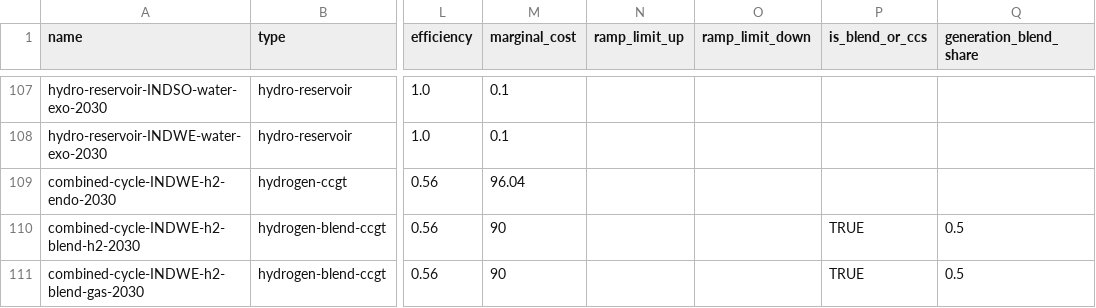
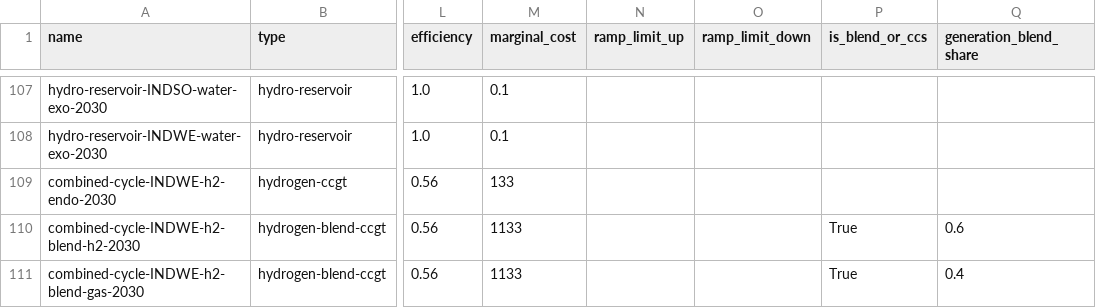
Before and after one commit to transition-zero/tza-pypsa, a CSV file: stock_models/India/generators.csv, drawn as a sheet; only a part is shown, gaps mark what is left out; the diff names each change by its address in the sheet, - before the commit and + after, or states it on an @@ line.

Commit message:
add experimental h2 generator

```diff
--- a/stock_models/India/generators.csv
+++ b/stock_models/India/generators.csv
-M109 (marginal_cost): 96.04
+M109 (marginal_cost): 133
-M110:M111 (marginal_cost): 90
+M110:M111 (marginal_cost): 1133
-P110:P111 (is_blend_or_ccs): TRUE
+P110:P111 (is_blend_or_ccs): True
-Q110 (generation_blend_share): 0.5
+Q110 (generation_blend_share): 0.6
-Q111 (generation_blend_share): 0.5
+Q111 (generation_blend_share): 0.4
```
